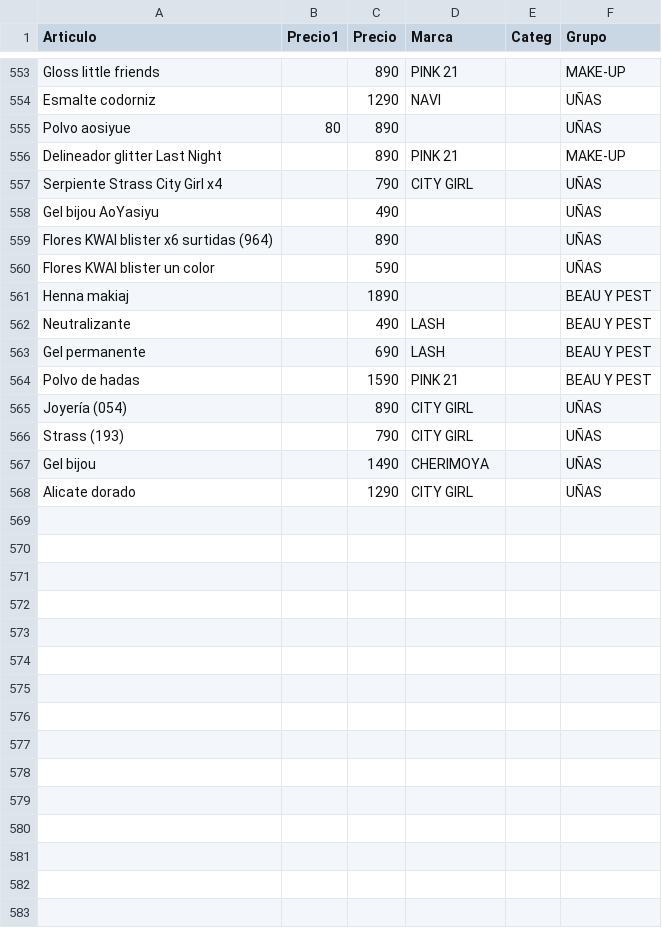
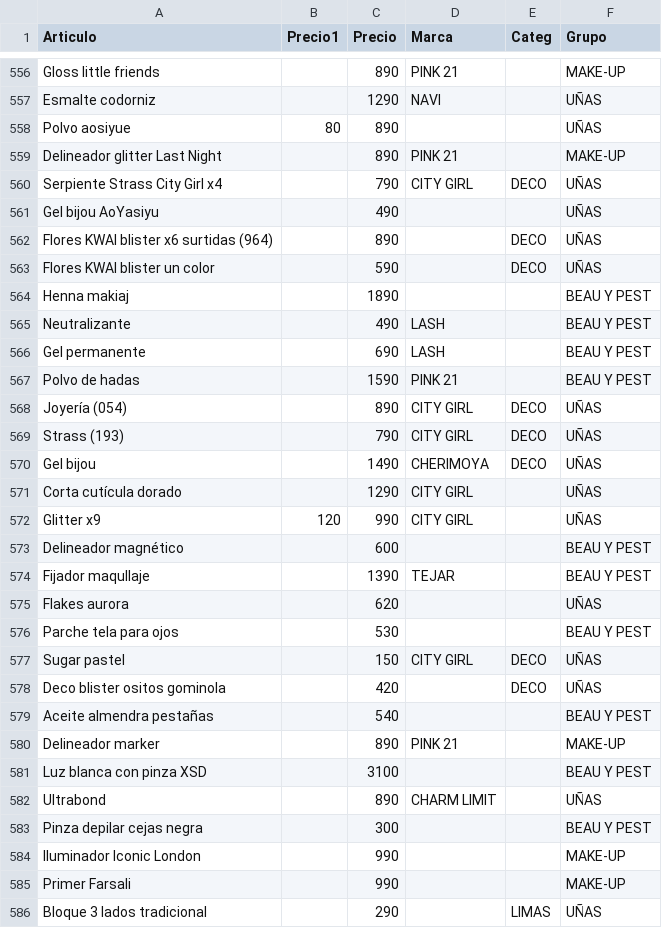
Before and after one commit to gustavojm/turma, a CSV file: lista.csv, drawn as a sheet; only a part is shown, gaps mark what is left out; the diff covers the shown part only.

```diff
--- a/lista.csv
+++ b/lista.csv
@@ -556,6 +559,6 @@ Polvo aosiyue,80,890,,,UÑAS
 Delineador glitter Last Night,,890,PINK 21,,MAKE-UP
-Serpiente Strass City Girl x4,,790,CITY GIRL,,UÑAS
+Serpiente Strass City Girl x4,,790,CITY GIRL,DECO,UÑAS
 Gel bijou AoYasiyu,,490,,,UÑAS
-Flores KWAI blister x6 surtidas (964),,890,,,UÑAS
-Flores KWAI blister un color,,590,,,UÑAS
+Flores KWAI blister x6 surtidas (964),,890,,DECO,UÑAS
+Flores KWAI blister un color,,590,,DECO,UÑAS
 Henna makiaj,,1890,,,BEAU Y PEST
@@ -564,5 +567,20 @@ Gel permanente ,,690,LASH,,BEAU Y PEST
 Polvo de hadas,,1590,PINK 21,,BEAU Y PEST
-Joyería (054),,890,CITY GIRL,,UÑAS
-Strass (193),,790,CITY GIRL,,UÑAS
-Gel bijou,,1490,CHERIMOYA,,UÑAS
-Alicate dorado,,1290,CITY GIRL,,UÑAS
+Joyería (054),,890,CITY GIRL,DECO,UÑAS
+Strass (193),,790,CITY GIRL,DECO,UÑAS
+Gel bijou,,1490,CHERIMOYA,DECO,UÑAS
+Corta cutícula dorado,,1290,CITY GIRL,,UÑAS
+Glitter x9,120,990,CITY GIRL,,UÑAS
+Delineador magnético,,600,,,BEAU Y PEST
+Fijador maqullaje ,,1390,TEJAR,,BEAU Y PEST
+Flakes aurora,,620,,,UÑAS
+Parche tela para ojos,,530,,,BEAU Y PEST
+Sugar pastel ,,150,CITY GIRL,DECO,UÑAS
+Deco blister ositos gominola,,420,,DECO,UÑAS
+Aceite almendra pestañas,,540,,,BEAU Y PEST
+Delineador marker,,890,PINK 21,,MAKE-UP
+Luz blanca con pinza XSD,,3100,,,BEAU Y PEST
+Ultrabond,,890,CHARM LIMIT,,UÑAS
+Pinza depilar cejas negra,,300,,,BEAU Y PEST
+Iluminador Iconic London,,990,,,MAKE-UP
+Primer Farsali,,990,,,MAKE-UP
+Bloque 3 lados tradicional,,290,,LIMAS,UÑAS
```
Also changed, not shown: 20 added rows, 5 removed rows and 43 edited cells elsewhere in this file, 1 other file.
